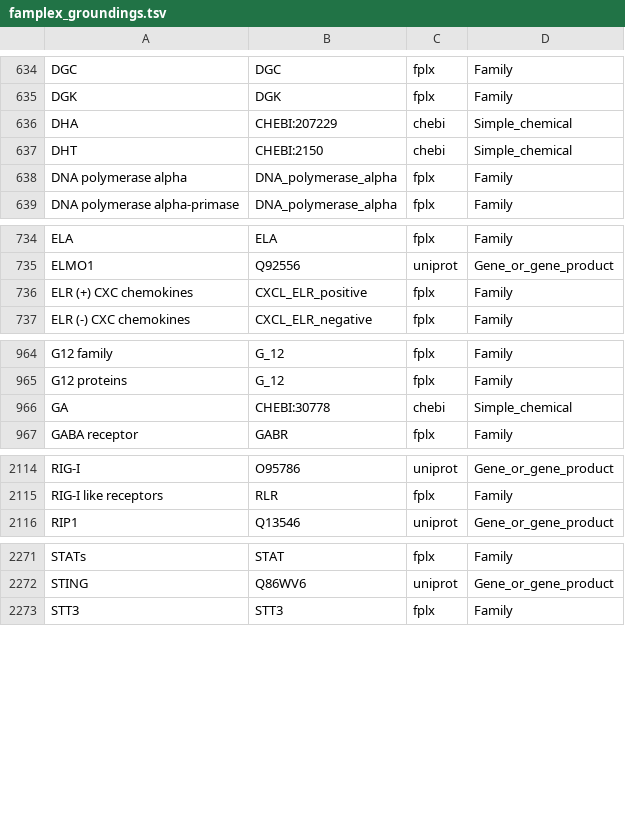
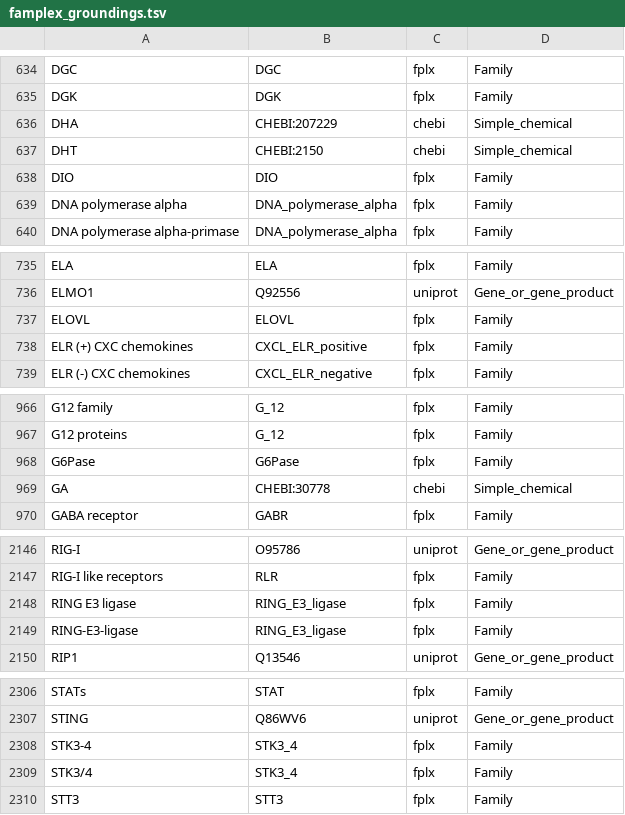
Before and after one commit to wikipathways/famplex, a TSV file: export/famplex_groundings.tsv, drawn as a sheet; only a part is shown, gaps mark what is left out; the diff covers the shown part only.

```diff
--- a/export/famplex_groundings.tsv
+++ b/export/famplex_groundings.tsv
@@ -637,2 +637,3 @@ DHA	CHEBI:207229	chebi	Simple_chemical
 DHT	CHEBI:2150	chebi	Simple_chemical
+DIO	DIO	fplx	Family
 DNA polymerase alpha	DNA_polymerase_alpha	fplx	Family
@@ -735,2 +736,3 @@ ELA	ELA	fplx	Family
 ELMO1	Q92556	uniprot	Gene_or_gene_product
+ELOVL	ELOVL	fplx	Family
 ELR (+) CXC chemokines	CXCL_ELR_positive	fplx	Family
@@ -965,2 +967,3 @@ G12 family	G_12	fplx	Family
 G12 proteins	G_12	fplx	Family
+G6Pase	G6Pase	fplx	Family
 GA	CHEBI:30778	chebi	Simple_chemical
@@ -2115,2 +2147,4 @@ RIG-I	O95786	uniprot	Gene_or_gene_product
 RIG-I like receptors	RLR	fplx	Family
+RING E3 ligase	RING_E3_ligase	fplx	Family
+RING-E3-ligase	RING_E3_ligase	fplx	Family
 RIP1	Q13546	uniprot	Gene_or_gene_product
@@ -2272,2 +2307,4 @@ STATs	STAT	fplx	Family
 STING	Q86WV6	uniprot	Gene_or_gene_product
+STK3-4	STK3_4	fplx	Family
+STK3/4	STK3_4	fplx	Family
 STT3	STT3	fplx	Family
```
Also changed, not shown: 37 added rows, 1 removed row and 1 edited cell elsewhere in this file, export/hgnc_symbol_map.csv, 2 other files.
